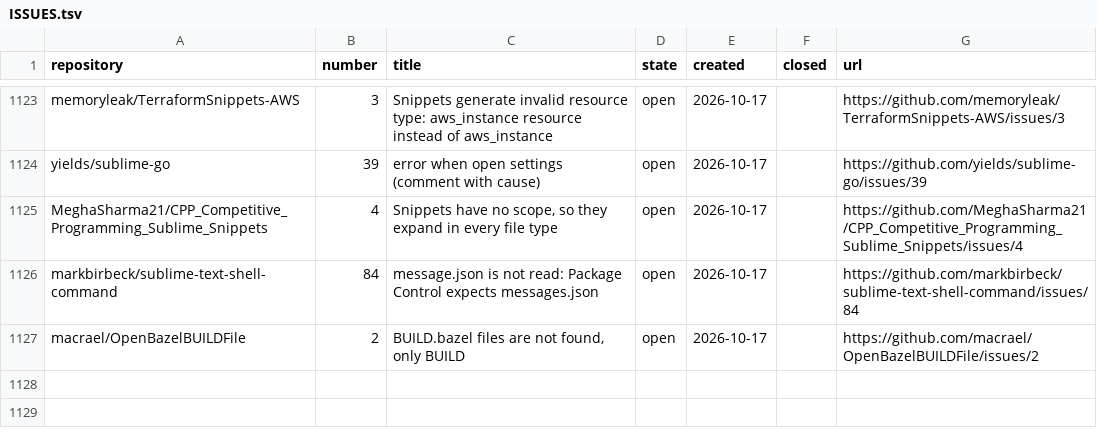
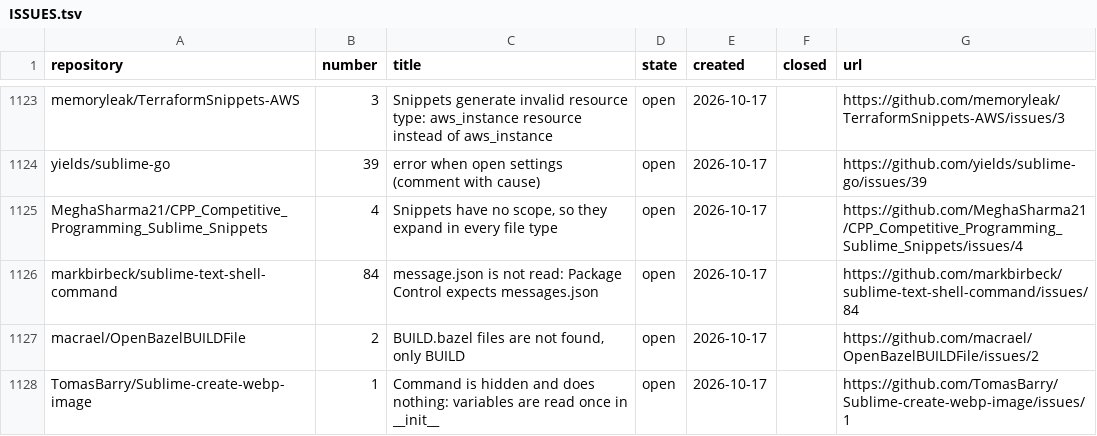
Before and after one commit to dpc00/sublime-package-audit, a TSV file: ISSUES.tsv, drawn as a sheet; only a part is shown, gaps mark what is left out.

```diff
--- a/ISSUES.tsv
+++ b/ISSUES.tsv
@@ -1127 +1127,2 @@ markbirbeck/sublime-text-shell-command	84	message.json is not read: Package Cont
 macrael/OpenBazelBUILDFile	2	BUILD.bazel files are not found, only BUILD	open	2026-10-17		https://github.com/macrael/OpenBazelBUILDFile/issues/2
+TomasBarry/Sublime-create-webp-image	1	Command is hidden and does nothing: variables are read once in __init__	open	2026-10-17		https://github.com/TomasBarry/Sublime-create-webp-image/issues/1
```
Also changed, not shown: RESULTS.tsv, 1 other file.
